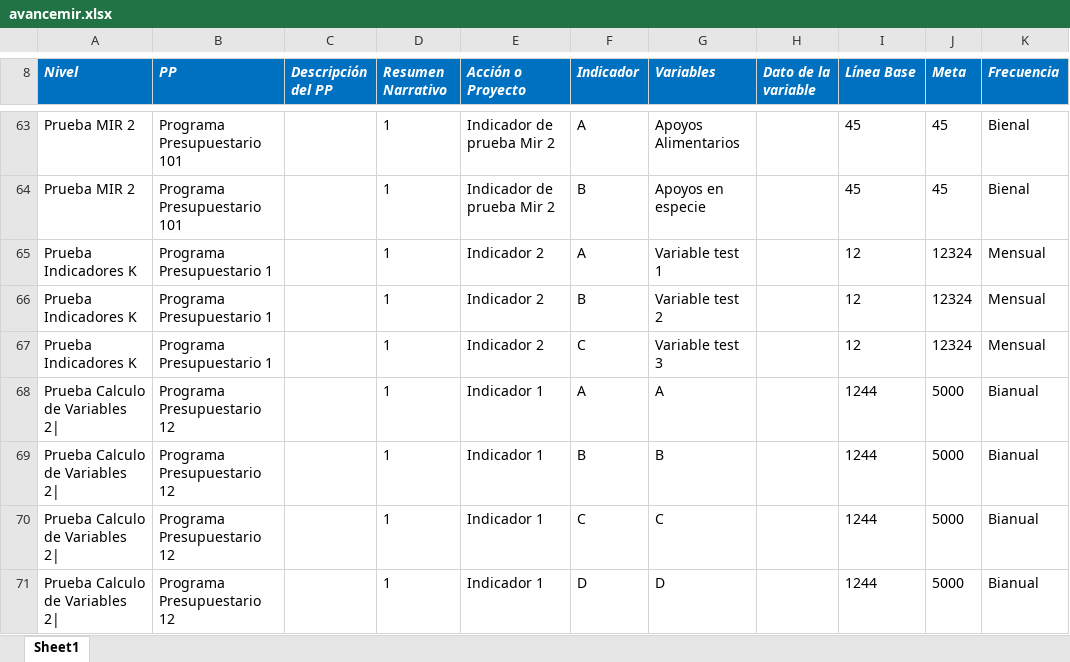
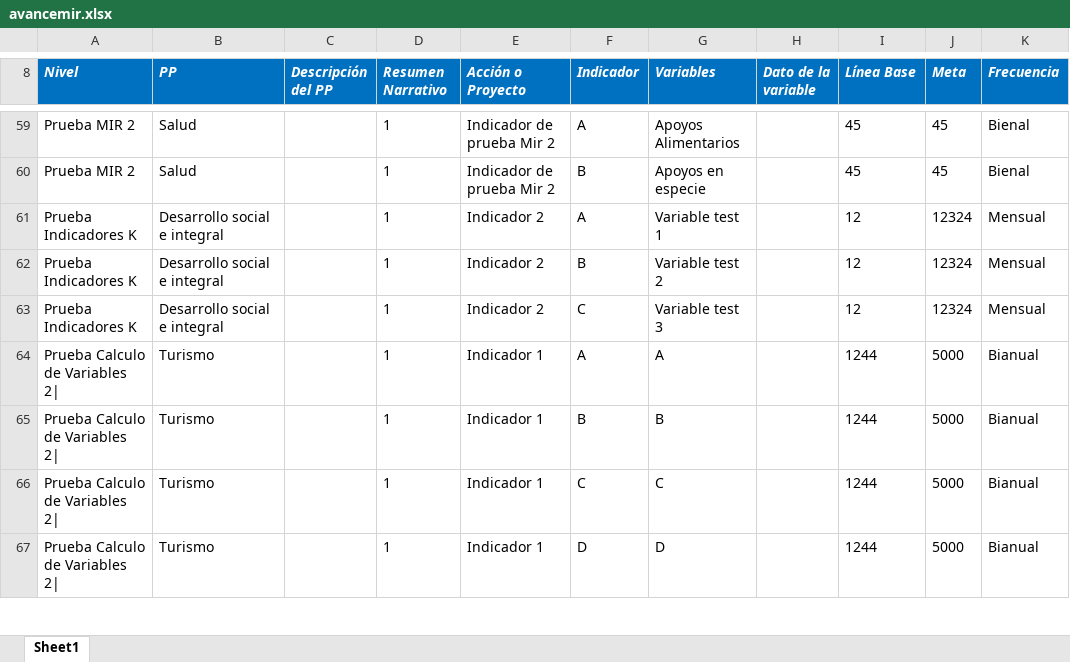
Before and after one commit to ManuelEuan/sigo, an Excel workbook: public/reportes/avancemir.xlsx, sheet Sheet1, drawn as a sheet; only a part is shown, gaps mark what is left out; values as stored, in another font and other column widths than the file's, no borders; addresses are those after the commit; the diff covers the shown part only; the diff names each change by its address in the sheet, - before the commit and + after, or states it on an @@ line.

```diff
--- a/public/reportes/avancemir.xlsx (sheet Sheet1)
+++ b/public/reportes/avancemir.xlsx (sheet Sheet1)
-B59:B60 (PP): Programa Presupuestario 101
+B59:B60 (PP): Salud
-B61:B63 (PP): Programa Presupuestario 1
+B61:B63 (PP): Desarrollo social e integral
-B64:B67 (PP): Programa Presupuestario 12
+B64:B67 (PP): Turismo
```
Also changed, not shown: 6 added rows, 6 removed rows and 62 edited cells elsewhere in this sheet, 2 other files.
